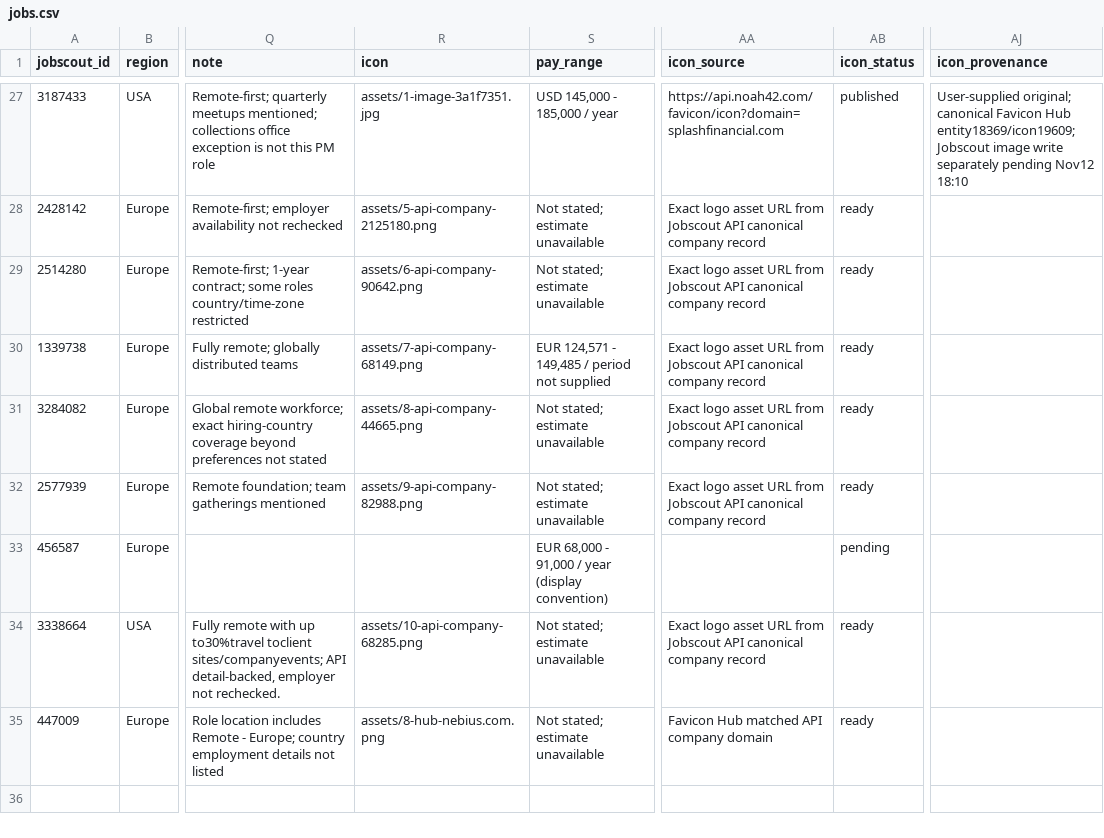
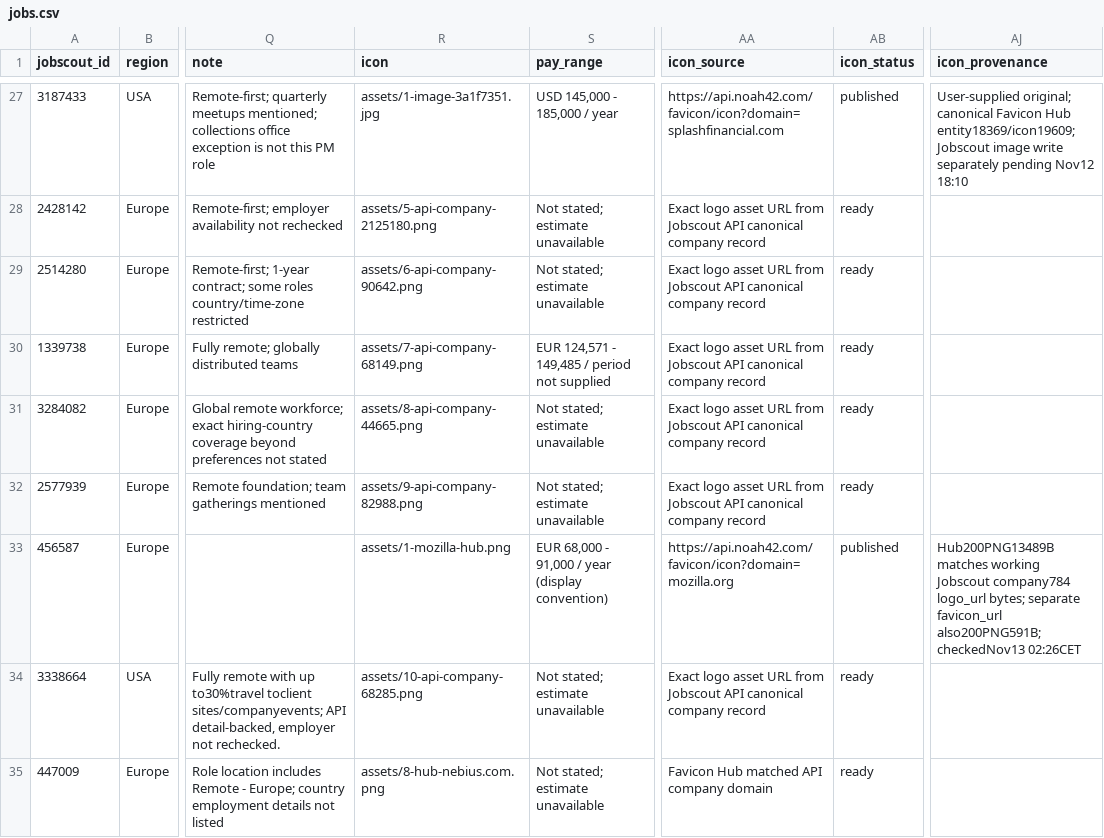
Before and after one commit to noah-42/remote-product-manager-jobs, a CSV file: data/jobs.csv, drawn as a sheet; only a part is shown, gaps mark what is left out; the diff names each change by its address in the sheet, - before the commit and + after, or states it on an @@ line.

Commit message:
Update jobs.csv

```diff
--- a/data/jobs.csv
+++ b/data/jobs.csv
-R33 (icon): (empty)
+R33 (icon): assets/1-mozilla-hub.png
-AA33 (icon_source): (empty)
+AA33 (icon_source): https://api.noah42.com/favicon/icon?domain=mozilla.org
-AB33 (icon_status): pending
+AB33 (icon_status): published
-AJ33 (icon_provenance): (empty)
+AJ33 (icon_provenance): Hub200PNG13489B matches working Jobscout company784 logo_url bytes; separate favicon_url also200PNG591B; checkedNov13 02:26CET
```
